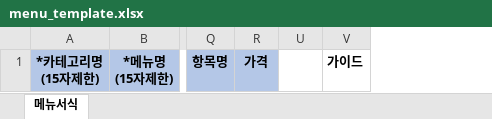
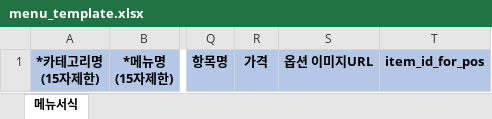
Before and after one commit to uirobots/baeminextractor, an Excel workbook: Data/Template/menu_template.xlsx, sheet 메뉴서식, drawn as a sheet; only a part is shown, gaps mark what is left out; values as stored, in another font and other column widths than the file's, no borders; removed rows and columns are numbered as before the commit, all else as after; the diff names each change by its address in the sheet, - before the commit and + after, or states it on an @@ line.

```diff
--- a/Data/Template/menu_template.xlsx (sheet 메뉴서식)
+++ b/Data/Template/menu_template.xlsx (sheet 메뉴서식)
-column U, empty
-column V, row 1: 가이드
@@ column S unhidden, row 1: 옵션 이미지URL @@
@@ column T unhidden, row 1: item_id_for_pos @@
```
Also changed, not shown: 13 other files.
